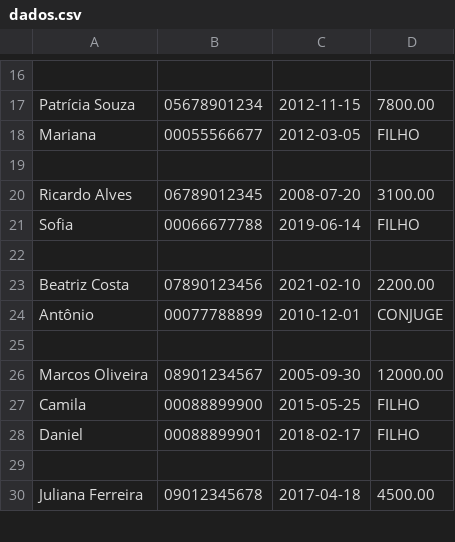
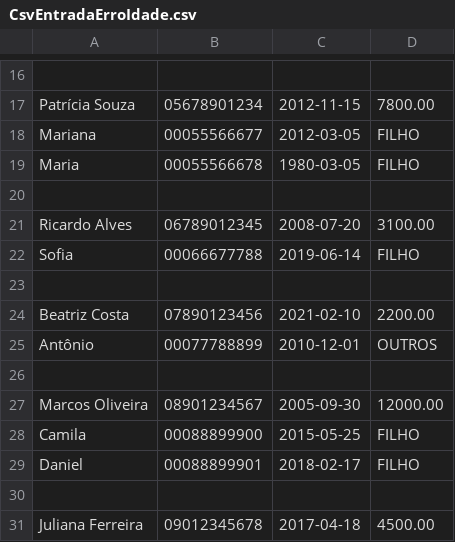
Before and after one commit to elionardosantos/serratec-poo-trabalho-em-grupo, a CSV file: src/CSV/CsvEntradaErroIdade.csv (was src/CSV/dados.csv), drawn as a sheet; only a part is shown, gaps mark what is left out.

Commit message:
Feito: Arquivos Csv e prevenção para erros

```diff
--- a/src/CSV/dados.csv
+++ b/src/CSV/CsvEntradaErroIdade.csv
@@ -18,2 +18,3 @@ Patrícia Souza;05678901234;2012-11-15;7800.00;
 Mariana;00055566677;2012-03-05;FILHO;
+Maria;00055566678;1980-03-05;FILHO;
 
@@ -23,3 +24,3 @@ Sofia;00066677788;2019-06-14;FILHO;
 Beatriz Costa;07890123456;2021-02-10;2200.00;
-Antônio;00077788899;2010-12-01;CONJUGE;
+Antônio;00077788899;2010-12-01;OUTROS;
 
```
Also changed, not shown: 14 other files.
